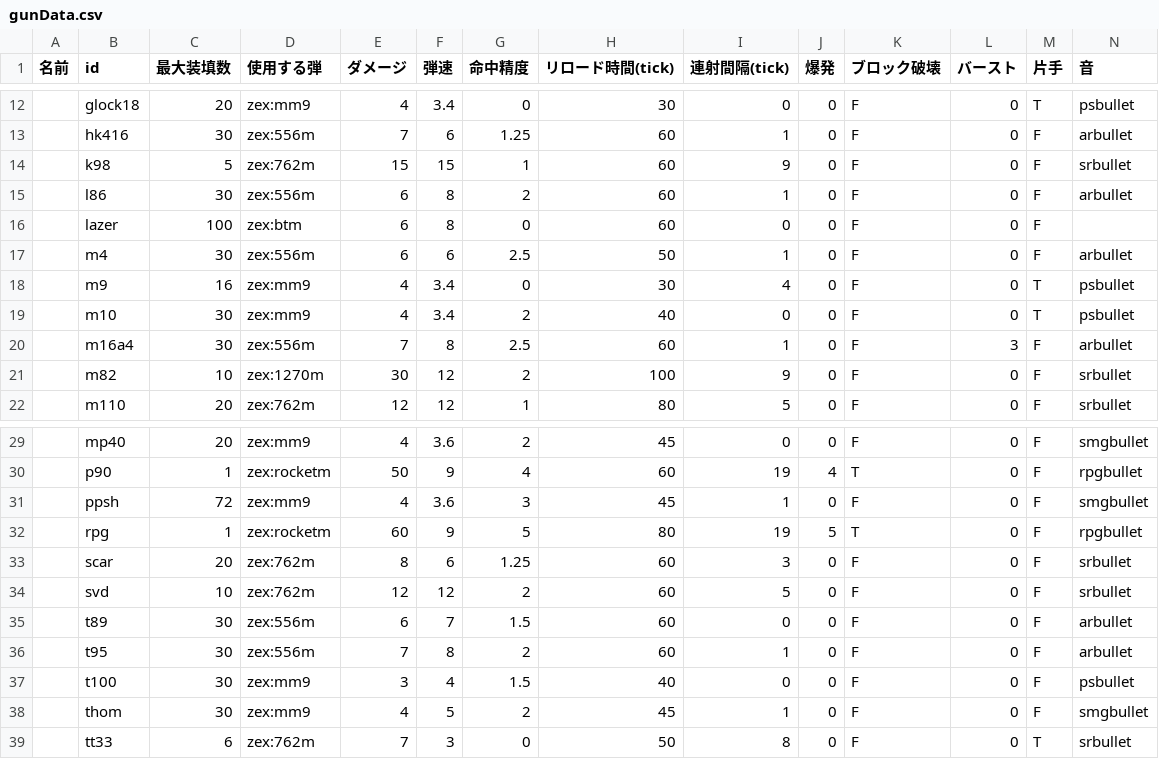
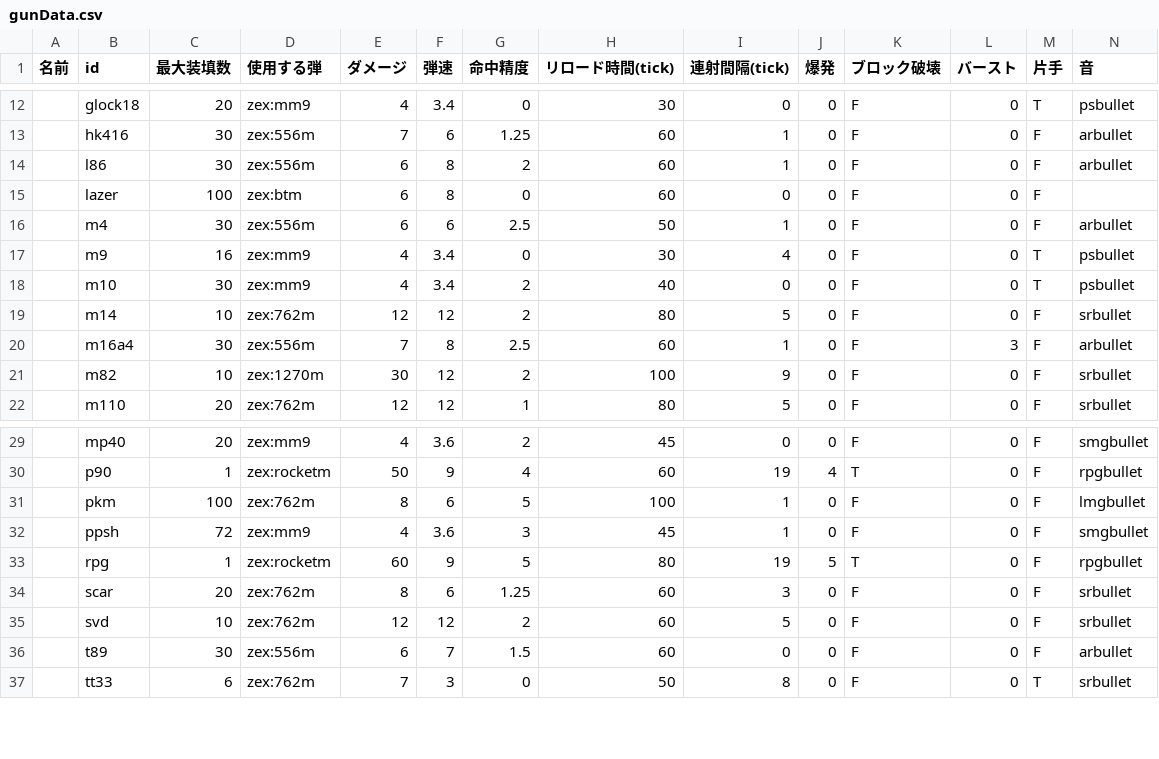
Before and after one commit to KarZex/gvcAddon, a CSV file: behavior_packs/GVCAddonV5/gunData.csv, drawn as a sheet; only a part is shown, gaps mark what is left out; removed rows and columns are numbered as before the commit, all else as after; rows hold the shown columns only; the diff names each change by its address in the sheet, - before the commit and + after, or states it on an @@ line.

```diff
--- a/behavior_packs/GVCAddonV5/gunData.csv
+++ b/behavior_packs/GVCAddonV5/gunData.csv
-row 14:  | k98 | 5 | zex:762m | 15 | 15 | 1 | 60 | 9 | 0 | F | 0 | F | srbullet
+row 19:  | m14 | 10 | zex:762m | 12 | 12 | 2 | 80 | 5 | 0 | F | 0 | F | srbullet
+row 31:  | pkm | 100 | zex:762m | 8 | 6 | 5 | 100 | 1 | 0 | F | 0 | F | lmgbullet
-row 36:  | t95 | 30 | zex:556m | 7 | 8 | 2 | 60 | 1 | 0 | F | 0 | F | arbullet
-row 37:  | t100 | 30 | zex:mm9 | 3 | 4 | 1.5 | 40 | 0 | 0 | F | 0 | F | psbullet
-row 38:  | thom | 30 | zex:mm9 | 4 | 5 | 2 | 45 | 1 | 0 | F | 0 | F | smgbullet
```
Also changed, not shown: 6 other files.
